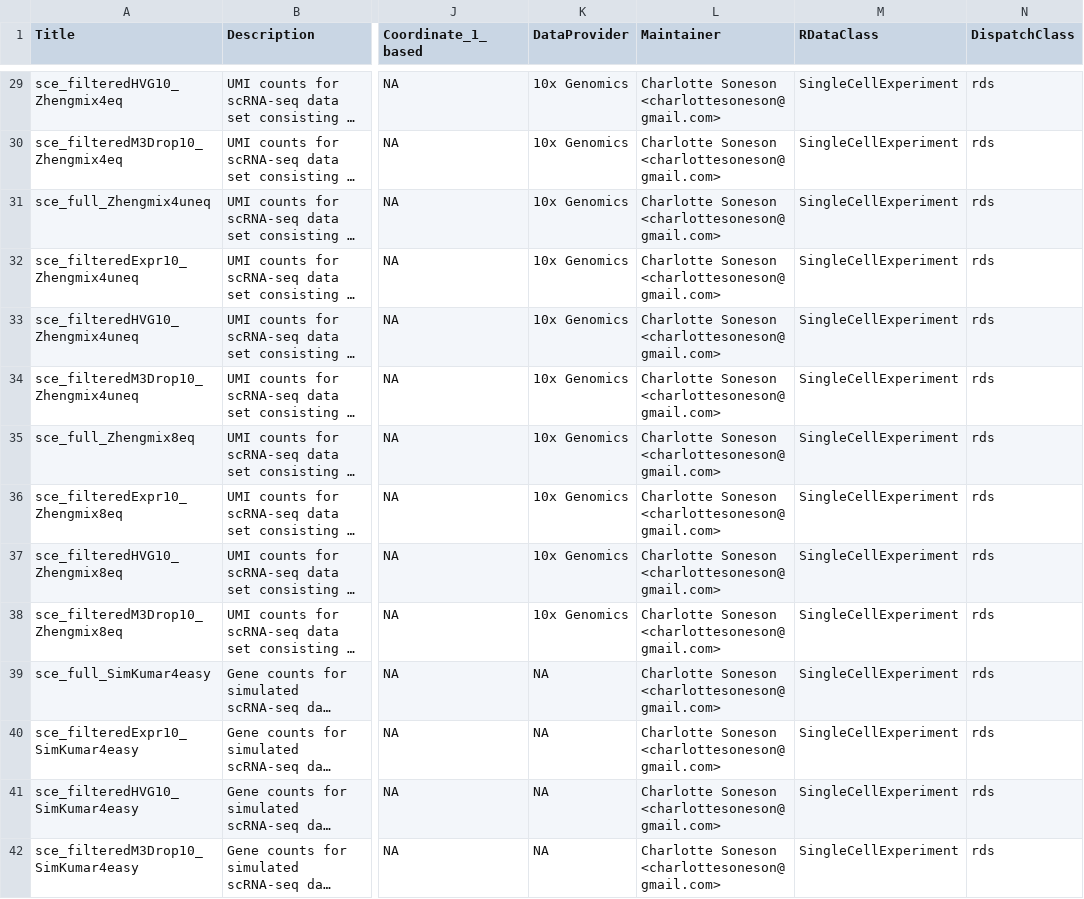
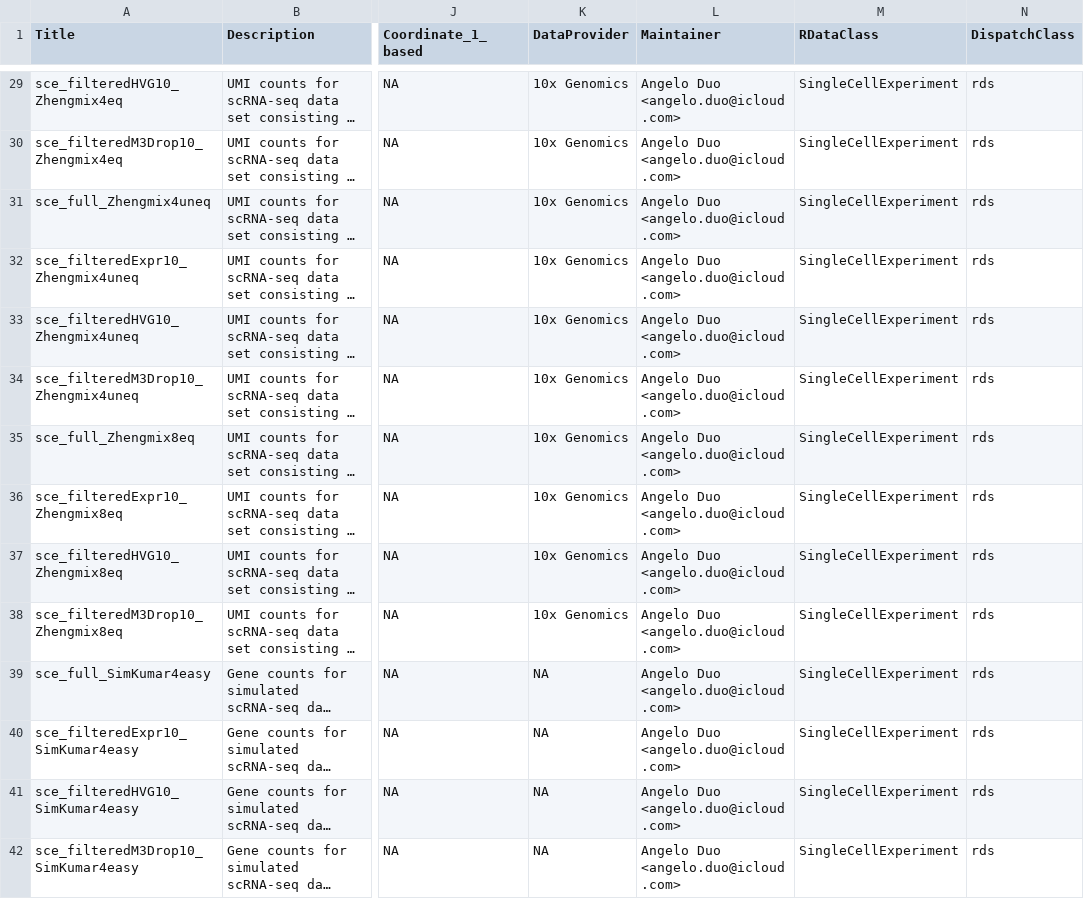
Before and after one commit to csoneson/DuoClustering2018, a CSV file: inst/extdata/metadata.csv, drawn as a sheet; only a part is shown, gaps mark what is left out; long unchanged cells end in …; the diff covers the shown part only; the diff names each change by its address in the sheet, - before the commit and + after, or states it on an @@ line.

```diff
--- a/inst/extdata/metadata.csv
+++ b/inst/extdata/metadata.csv
-L29:L42 (Maintainer): Charlotte Soneson <charlottesoneson@gmail.com>
+L29:L42 (Maintainer): Angelo Duo <angelo.duo@icloud.com>
```
Also changed, not shown: 83 edited cells elsewhere in this file.
